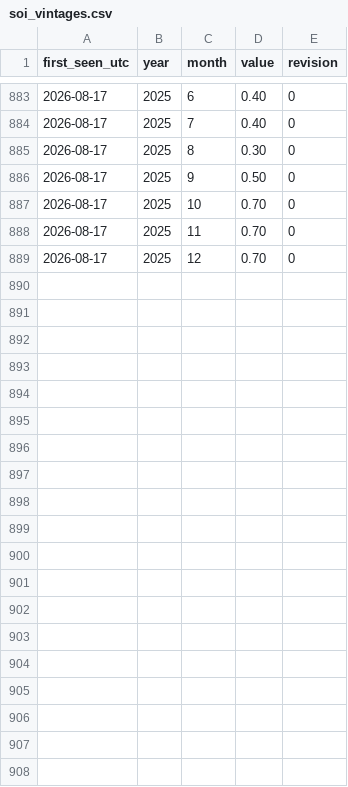
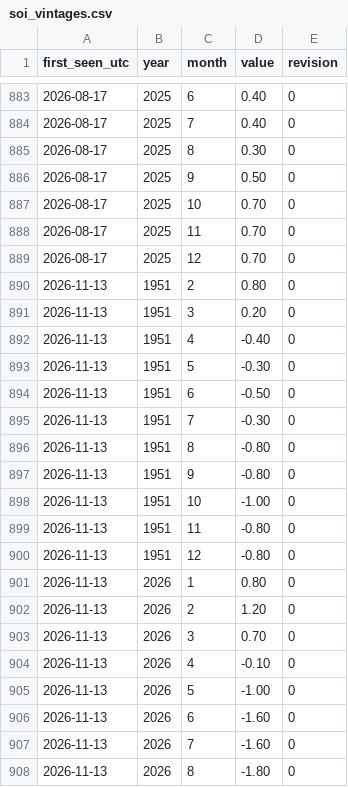
Before and after one commit to ThePiTree/pulse-of-the-pacific, a CSV file: public/archive/vintages/soi_vintages.csv, drawn as a sheet; only a part is shown, gaps mark what is left out.

```diff
--- a/public/archive/vintages/soi_vintages.csv
+++ b/public/archive/vintages/soi_vintages.csv
@@ -889 +889,20 @@ first_seen_utc,year,month,value,revision
 2026-08-17,2025,12,0.70,0
+2026-11-13,1951,2,0.80,0
+2026-11-13,1951,3,0.20,0
+2026-11-13,1951,4,-0.40,0
+2026-11-13,1951,5,-0.30,0
+2026-11-13,1951,6,-0.50,0
+2026-11-13,1951,7,-0.30,0
+2026-11-13,1951,8,-0.80,0
+2026-11-13,1951,9,-0.80,0
+2026-11-13,1951,10,-1.00,0
+2026-11-13,1951,11,-0.80,0
+2026-11-13,1951,12,-0.80,0
+2026-11-13,2026,1,0.80,0
+2026-11-13,2026,2,1.20,0
+2026-11-13,2026,3,0.70,0
+2026-11-13,2026,4,-0.10,0
+2026-11-13,2026,5,-1.00,0
+2026-11-13,2026,6,-1.60,0
+2026-11-13,2026,7,-1.60,0
+2026-11-13,2026,8,-1.80,0
```
Also changed, not shown: public/archive/enso_monthly_merged.csv, public/archive/pipeline_runs.csv, 13 other files.
